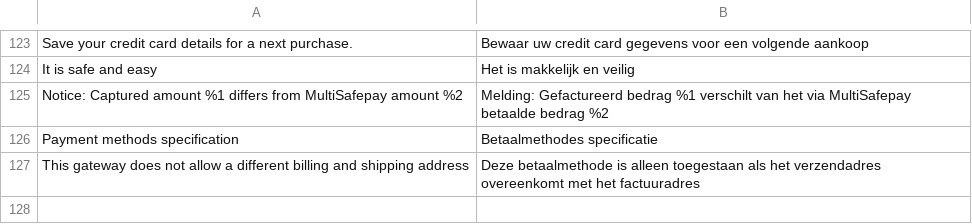
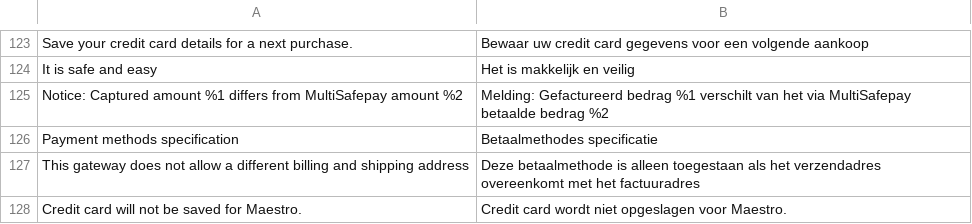
Before and after one commit to MultiSafepay/Magento2Msp, a CSV file: i18n/nl_NL.csv, drawn as a sheet; only a part is shown, gaps mark what is left out; the diff names each change by its address in the sheet, - before the commit and + after, or states it on an @@ line.

Commit message:
PLGMAGTWOS-544: Replace creditcard gateway with improved creditcard gateway

```diff
--- a/i18n/nl_NL.csv
+++ b/i18n/nl_NL.csv
+row 128: Credit card will not be saved for Maestro. | Credit card wordt niet opgeslagen voor Maestro.
```
Also changed, not shown: i18n/en_US.csv, 7 other files.
